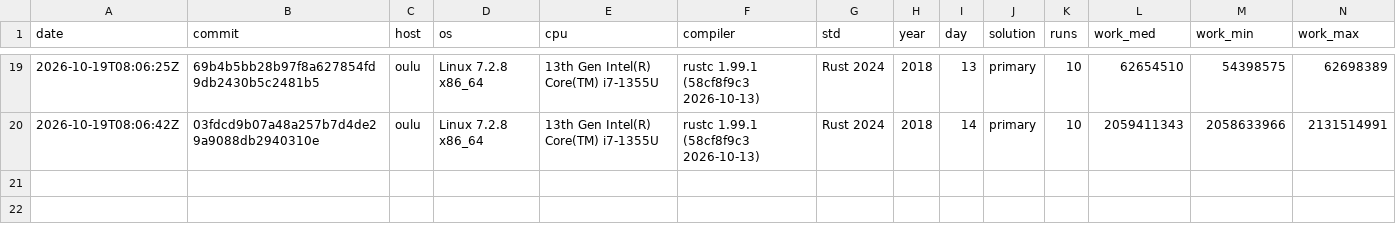
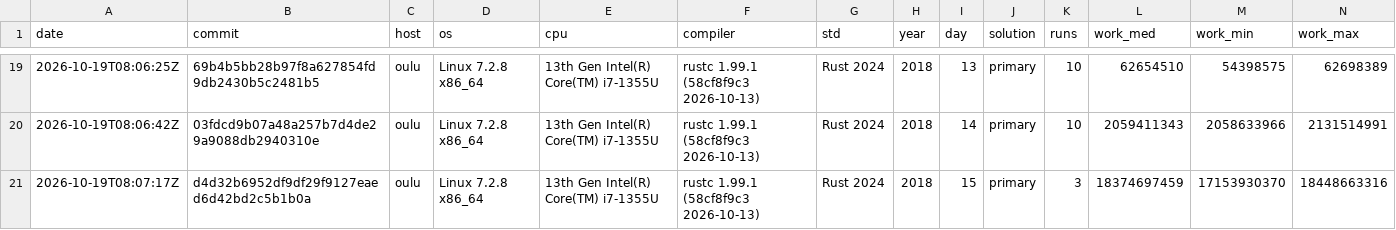
Before and after one commit to anntnzrb/aoc-rs, a CSV file: bench/2018.csv, drawn as a sheet; only a part is shown, gaps mark what is left out; rows hold the shown columns only; the diff names each change by its address in the sheet, - before the commit and + after, or states it on an @@ line.

Commit message:
docs: record canonical benchmark for 2018 day 15
- record primary solution benchmark measurements for 2018 day 15

```diff
--- a/bench/2018.csv
+++ b/bench/2018.csv
+row 21: 2026-10-19T08:07:17Z | d4d32b6952df9df29f9127eaed6d42bd2c5b1b0a | oulu | Linux 7.2.8 x86_64 | 13th Gen Intel(R) Core(TM) i7-1355U | rustc 1.99.1 (58cf8f9c3 2026-10-13) | Rust 2024 | 2018 | 15 | primary | 3 | 18374697459 | 17153930370 | 18448663316
```
